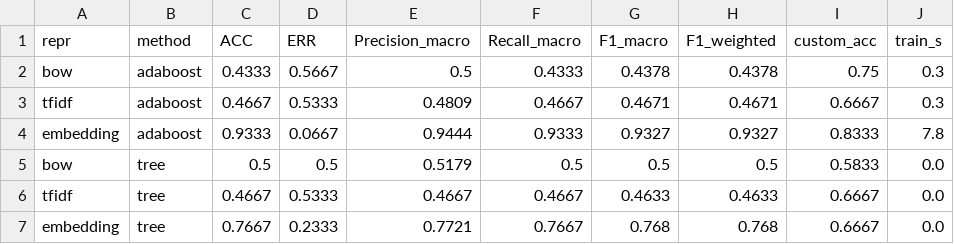
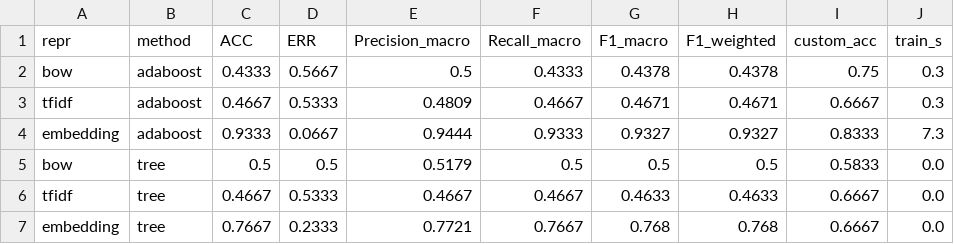
Before and after one commit to lxcnse/nlp-generative-models, a CSV file: lab2-nlp-classifier/reports/todo/results.csv, drawn as a sheet.

```diff
--- a/lab2-nlp-classifier/reports/todo/results.csv
+++ b/lab2-nlp-classifier/reports/todo/results.csv
@@ -3,3 +3,3 @@ bow,adaboost,0.4333,0.5667,0.5,0.4333,0.4378,0.4378,0.75,0.3
 tfidf,adaboost,0.4667,0.5333,0.4809,0.4667,0.4671,0.4671,0.6667,0.3
-embedding,adaboost,0.9333,0.0667,0.9444,0.9333,0.9327,0.9327,0.8333,7.8
+embedding,adaboost,0.9333,0.0667,0.9444,0.9333,0.9327,0.9327,0.8333,7.3
 bow,tree,0.5,0.5,0.5179,0.5,0.5,0.5,0.5833,0.0
```
Also changed, not shown: 2 other files.
